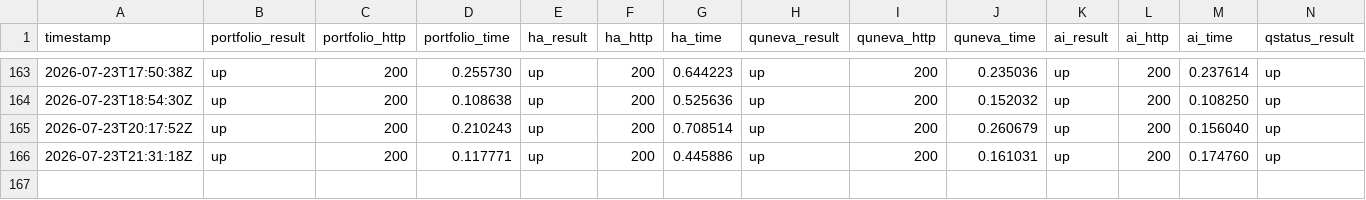
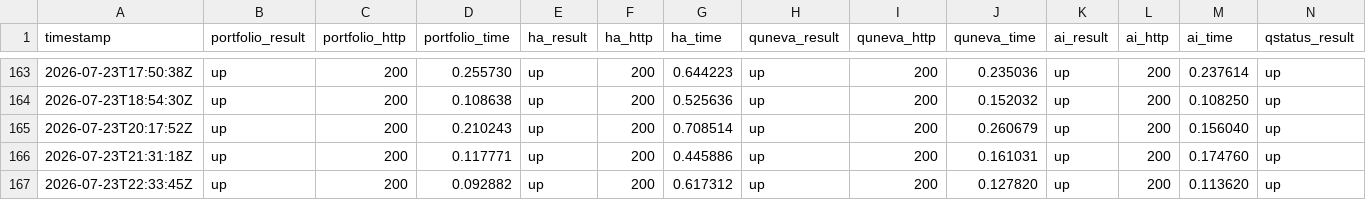
Before and after one commit to Abdelrahman-Ezzat-G/status-public, a CSV file: data/history.csv, drawn as a sheet; only a part is shown, gaps mark what is left out; rows hold the shown columns only; the diff names each change by its address in the sheet, - before the commit and + after, or states it on an @@ line.

```diff
--- a/data/history.csv
+++ b/data/history.csv
+row 167: 2026-07-23T22:33:45Z | up | 200 | 0.092882 | up | 200 | 0.617312 | up | 200 | 0.127820 | up | 200 | 0.113620 | up
```
Also changed, not shown: data/history-archive-2026-07.csv, 2 other files.
